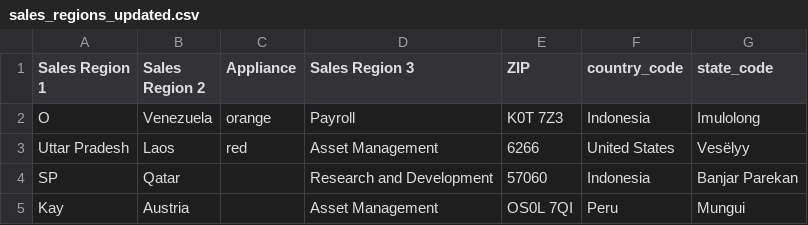
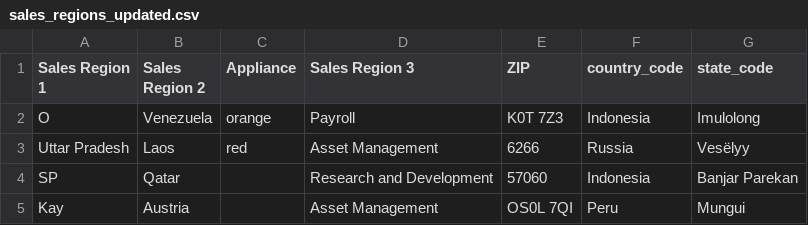
Before and after one commit to arseniy-poltev/UploadForm, a CSV file: assets/uploads/sales_regions_updated.csv, drawn as a sheet.

```diff
--- a/assets/uploads/sales_regions_updated.csv
+++ b/assets/uploads/sales_regions_updated.csv
@@ -2,3 +2,3 @@ Sales Region 1,Sales Region 2,Appliance,Sales Region 3,ZIP,country_code,state_co
 O,Venezuela,orange,Payroll,K0T 7Z3,Indonesia,Imulolong
-Uttar Pradesh,Laos,red,Asset Management,6266,United States,Vesëlyy
+Uttar Pradesh,Laos,red,Asset Management,6266,Russia,Vesëlyy
 SP,Qatar,,Research and Development,57060,Indonesia,Banjar Parekan
```
Also changed, not shown: 3 other files.
